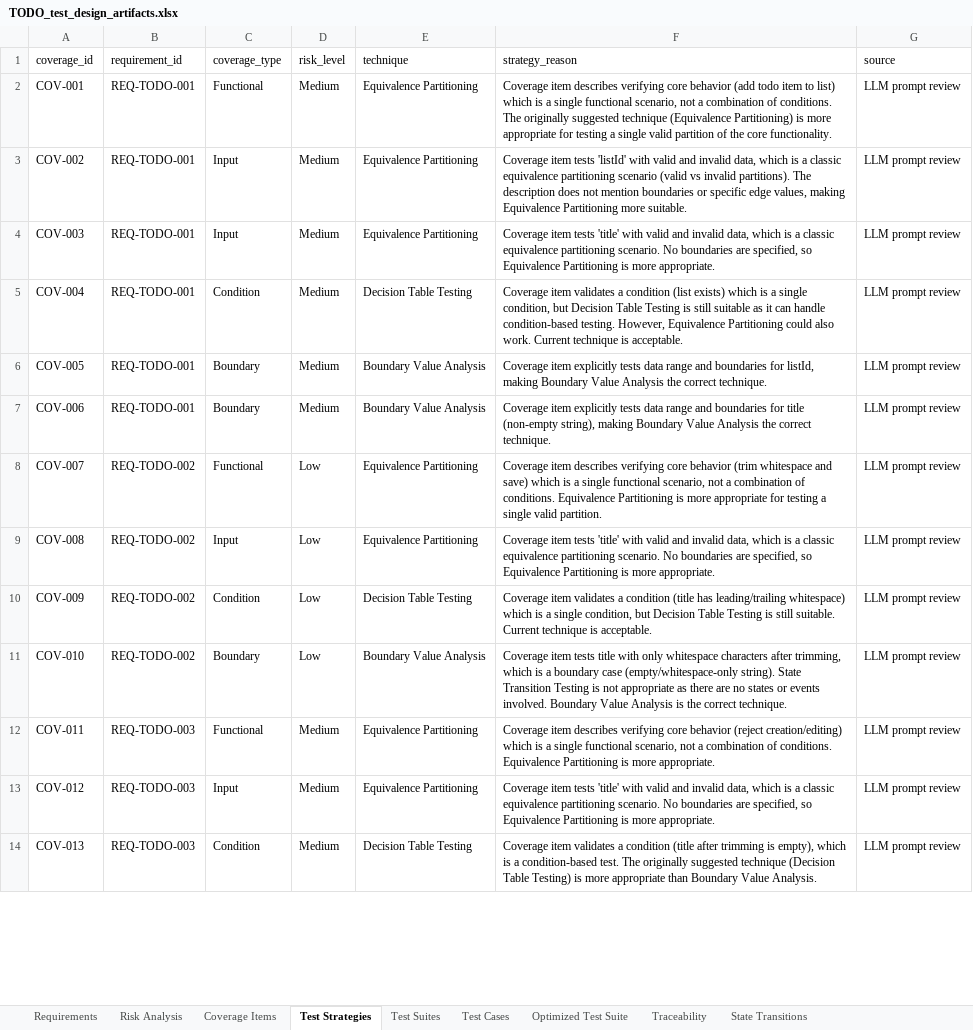
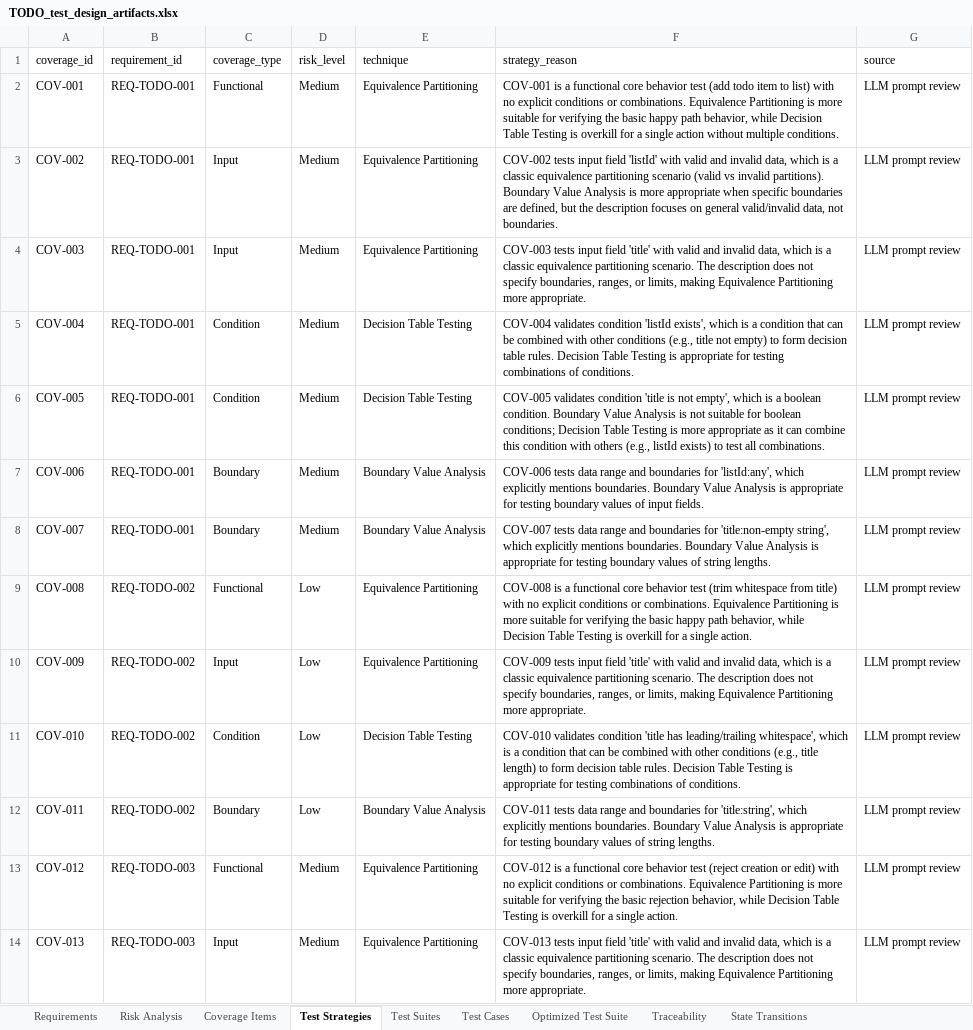
Before and after one commit to qianlinnian/ST_Project, an Excel workbook: Assignment2/exports/TODO_test_design_artifacts.xlsx, sheet Test Strategies, drawn as a sheet; only a part is shown; values as stored, in another font and other column widths than the file's, no borders; the diff covers the shown part only; the diff names each change by its address in the sheet, - before the commit and + after, or states it on an @@ line.

```diff
--- a/Assignment2/exports/TODO_test_design_artifacts.xlsx (sheet Test Strategies)
+++ b/Assignment2/exports/TODO_test_design_artifacts.xlsx (sheet Test Strategies)
-F2 (strategy_reason): Coverage item describes verifying core behavior (add todo item to list) which is a single functional scenario, not a combination of conditions. The originally suggested technique (Equivalence Partitioning) is more appropriate for testing a single valid partition of the core functionality.
+F2 (strategy_reason): COV-001 is a functional core behavior test (add todo item to list) with no explicit conditions or combinations. Equivalence Partitioning is more suitable for verifying the basic happy path behavior, while Decision Table Testing is overkill for a single action without multiple conditions.
-F3 (strategy_reason): Coverage item tests 'listId' with valid and invalid data, which is a classic equivalence partitioning scenario (valid vs invalid partitions). The description does not mention boundaries or specific edge values, making Equivalence Partitioning more suitable.
+F3 (strategy_reason): COV-002 tests input field 'listId' with valid and invalid data, which is a classic equivalence partitioning scenario (valid vs invalid partitions). Boundary Value Analysis is more appropriate when specific boundaries are defined, but the description focuses on general valid/invalid data, not boundaries.
-F4 (strategy_reason): Coverage item tests 'title' with valid and invalid data, which is a classic equivalence partitioning scenario. No boundaries are specified, so Equivalence Partitioning is more appropriate.
+F4 (strategy_reason): COV-003 tests input field 'title' with valid and invalid data, which is a classic equivalence partitioning scenario. The description does not specify boundaries, ranges, or limits, making Equivalence Partitioning more appropriate.
-F5 (strategy_reason): Coverage item validates a condition (list exists) which is a single condition, but Decision Table Testing is still suitable as it can handle condition-based testing. However, Equivalence Partitioning could also work. Current technique is acceptable.
+F5 (strategy_reason): COV-004 validates condition 'listId exists', which is a condition that can be combined with other conditions (e.g., title not empty) to form decision table rules. Decision Table Testing is appropriate for testing combinations of conditions.
-C6 (coverage_type): Boundary
+C6 (coverage_type): Condition
-E6 (technique): Boundary Value Analysis
+E6 (technique): Decision Table Testing
-F6 (strategy_reason): Coverage item explicitly tests data range and boundaries for listId, making Boundary Value Analysis the correct technique.
+F6 (strategy_reason): COV-005 validates condition 'title is not empty', which is a boolean condition. Boundary Value Analysis is not suitable for boolean conditions; Decision Table Testing is more appropriate as it can combine this condition with others (e.g., listId exists) to test all combinations.
-F7 (strategy_reason): Coverage item explicitly tests data range and boundaries for title (non-empty string), making Boundary Value Analysis the correct technique.
+F7 (strategy_reason): COV-006 tests data range and boundaries for 'listId:any', which explicitly mentions boundaries. Boundary Value Analysis is appropriate for testing boundary values of input fields.
-B8 (requirement_id): REQ-TODO-002
+B8 (requirement_id): REQ-TODO-001
-C8 (coverage_type): Functional
+C8 (coverage_type): Boundary
-D8 (risk_level): Low
+D8 (risk_level): Medium
-E8 (technique): Equivalence Partitioning
+E8 (technique): Boundary Value Analysis
-F8 (strategy_reason): Coverage item describes verifying core behavior (trim whitespace and save) which is a single functional scenario, not a combination of conditions. Equivalence Partitioning is more appropriate for testing a single valid partition.
+F8 (strategy_reason): COV-007 tests data range and boundaries for 'title:non-empty string', which explicitly mentions boundaries. Boundary Value Analysis is appropriate for testing boundary values of string lengths.
-C9 (coverage_type): Input
+C9 (coverage_type): Functional
-F9 (strategy_reason): Coverage item tests 'title' with valid and invalid data, which is a classic equivalence partitioning scenario. No boundaries are specified, so Equivalence Partitioning is more appropriate.
+F9 (strategy_reason): COV-008 is a functional core behavior test (trim whitespace from title) with no explicit conditions or combinations. Equivalence Partitioning is more suitable for verifying the basic happy path behavior, while Decision Table Testing is overkill for a single action.
-C10 (coverage_type): Condition
+C10 (coverage_type): Input
-E10 (technique): Decision Table Testing
+E10 (technique): Equivalence Partitioning
-F10 (strategy_reason): Coverage item validates a condition (title has leading/trailing whitespace) which is a single condition, but Decision Table Testing is still suitable. Current technique is acceptable.
+F10 (strategy_reason): COV-009 tests input field 'title' with valid and invalid data, which is a classic equivalence partitioning scenario. The description does not specify boundaries, ranges, or limits, making Equivalence Partitioning more appropriate.
-C11 (coverage_type): Boundary
+C11 (coverage_type): Condition
-E11 (technique): Boundary Value Analysis
+E11 (technique): Decision Table Testing
-F11 (strategy_reason): Coverage item tests title with only whitespace characters after trimming, which is a boundary case (empty/whitespace-only string). State Transition Testing is not appropriate as there are no states or events involved. Boundary Value Analysis is the correct technique.
+F11 (strategy_reason): COV-010 validates condition 'title has leading/trailing whitespace', which is a condition that can be combined with other conditions (e.g., title length) to form decision table rules. Decision Table Testing is appropriate for testing combinations of conditions.
-B12 (requirement_id): REQ-TODO-003
+B12 (requirement_id): REQ-TODO-002
-C12 (coverage_type): Functional
+C12 (coverage_type): Boundary
-D12 (risk_level): Medium
+D12 (risk_level): Low
-E12 (technique): Equivalence Partitioning
+E12 (technique): Boundary Value Analysis
-F12 (strategy_reason): Coverage item describes verifying core behavior (reject creation/editing) which is a single functional scenario, not a combination of conditions. Equivalence Partitioning is more appropriate.
+F12 (strategy_reason): COV-011 tests data range and boundaries for 'title:string', which explicitly mentions boundaries. Boundary Value Analysis is appropriate for testing boundary values of string lengths.
-C13 (coverage_type): Input
+C13 (coverage_type): Functional
-F13 (strategy_reason): Coverage item tests 'title' with valid and invalid data, which is a classic equivalence partitioning scenario. No boundaries are specified, so Equivalence Partitioning is more appropriate.
+F13 (strategy_reason): COV-012 is a functional core behavior test (reject creation or edit) with no explicit conditions or combinations. Equivalence Partitioning is more suitable for verifying the basic rejection behavior, while Decision Table Testing is overkill for a single action.
-C14 (coverage_type): Condition
+C14 (coverage_type): Input
-E14 (technique): Decision Table Testing
+E14 (technique): Equivalence Partitioning
-F14 (strategy_reason): Coverage item validates a condition (title after trimming is empty), which is a condition-based test. The originally suggested technique (Decision Table Testing) is more appropriate than Boundary Value Analysis.
+F14 (strategy_reason): COV-013 tests input field 'title' with valid and invalid data, which is a classic equivalence partitioning scenario. The description does not specify boundaries, ranges, or limits, making Equivalence Partitioning more appropriate.
```
Also changed, not shown: 2 removed rows and 230 edited cells elsewhere in this sheet, sheet Optimized Test Suite, sheet Test Cases, sheet Traceability, sheet Coverage Items, sheet Test Suites, sheet State Transitions, 2 more sheets, 11 other files.
